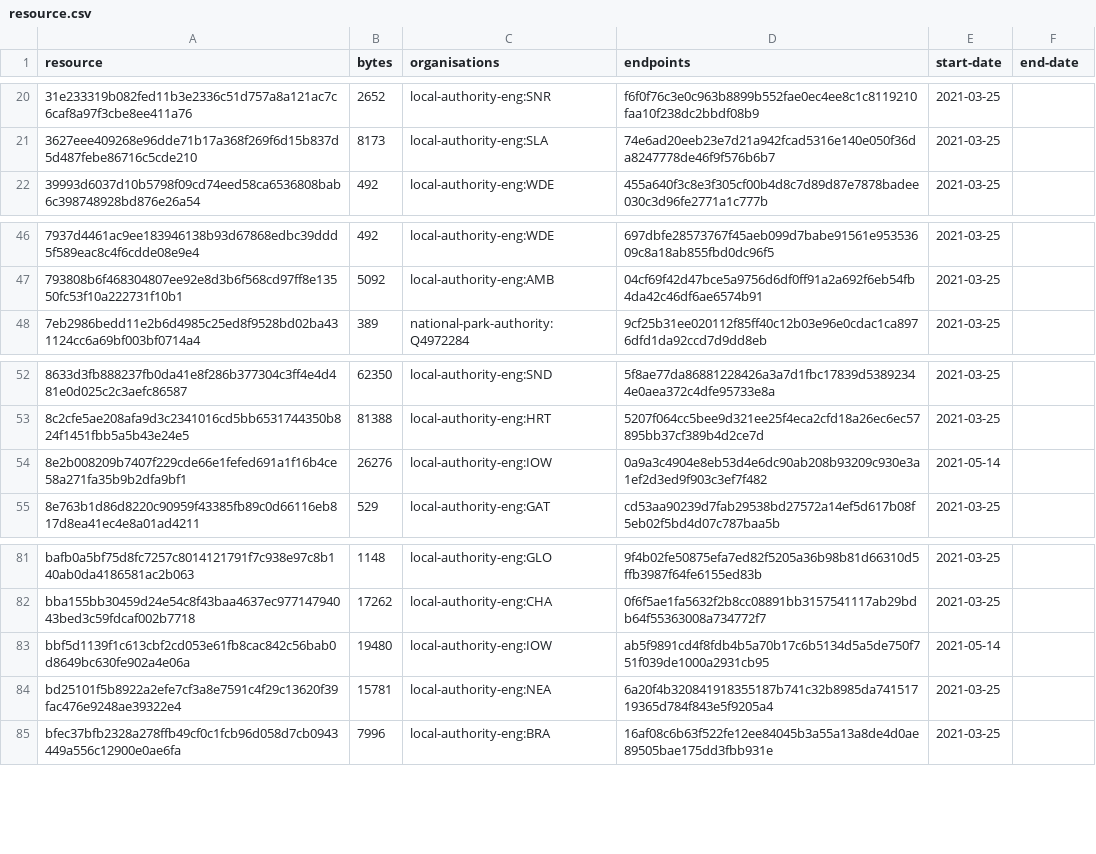
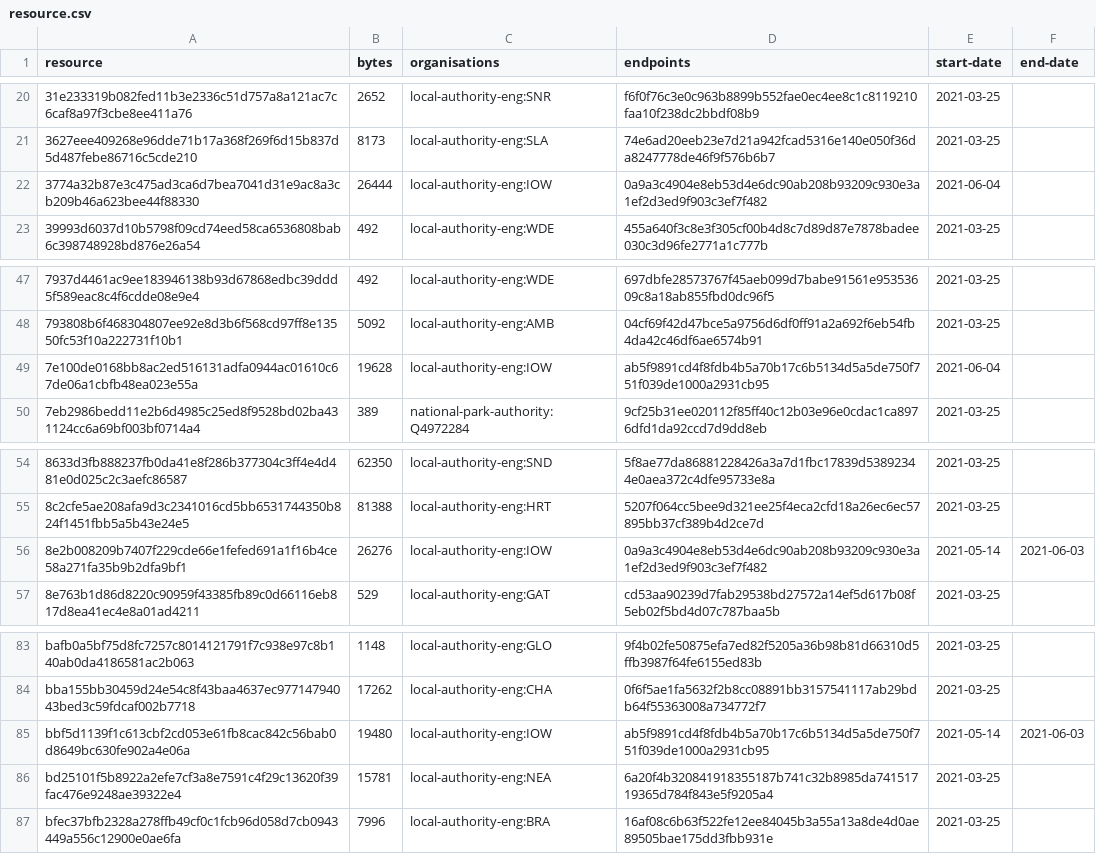
Before and after one commit to digital-land/developer-contributions-collection, a CSV file: collection/resource.csv, drawn as a sheet; only a part is shown, gaps mark what is left out.

Commit message:
Collection 2021-06-04

```diff
--- a/collection/resource.csv
+++ b/collection/resource.csv
@@ -21,2 +21,3 @@ resource,bytes,organisations,endpoints,start-date,end-date
 3627eee409268e96dde71b17a368f269f6d15b837d5d487febe86716c5cde210,8173,local-authority-eng:SLA,74e6ad20eeb23e7d21a942fcad5316e140e050f36da8247778de46f9f576b6b7,2021-03-25,
+3774a32b87e3c475ad3ca6d7bea7041d31e9ac8a3cb209b46a623bee44f88330,26444,local-authority-eng:IOW,0a9a3c4904e8eb53d4e6dc90ab208b93209c930e3a1ef2d3ed9f903c3ef7f482,2021-06-04,
 39993d6037d10b5798f09cd74eed58ca6536808bab6c398748928bd876e26a54,492,local-authority-eng:WDE,455a640f3c8e3f305cf00b4d8c7d89d87e7878badee030c3d96fe2771a1c777b,2021-03-25,
@@ -47,2 +48,3 @@ resource,bytes,organisations,endpoints,start-date,end-date
 793808b6f468304807ee92e8d3b6f568cd97ff8e13550fc53f10a222731f10b1,5092,local-authority-eng:AMB,04cf69f42d47bce5a9756d6df0ff91a2a692f6eb54fb4da42c46df6ae6574b91,2021-03-25,
+7e100de0168bb8ac2ed516131adfa0944ac01610c67de06a1cbfb48ea023e55a,19628,local-authority-eng:IOW,ab5f9891cd4f8fdb4b5a70b17c6b5134d5a5de750f751f039de1000a2931cb95,2021-06-04,
 7eb2986bedd11e2b6d4985c25ed8f9528bd02ba431124cc6a69bf003bf0714a4,389,national-park-authority:Q4972284,9cf25b31ee020112f85ff40c12b03e96e0cdac1ca8976dfd1da92ccd7d9dd8eb,2021-03-25,
@@ -53,3 +55,3 @@ resource,bytes,organisations,endpoints,start-date,end-date
 8c2cfe5ae208afa9d3c2341016cd5bb6531744350b824f1451fbb5a5b43e24e5,81388,local-authority-eng:HRT,5207f064cc5bee9d321ee25f4eca2cfd18a26ec6ec57895bb37cf389b4d2ce7d,2021-03-25,
-8e2b008209b7407f229cde66e1fefed691a1f16b4ce58a271fa35b9b2dfa9bf1,26276,local-authority-eng:IOW,0a9a3c4904e8eb53d4e6dc90ab208b93209c930e3a1ef2d3ed9f903c3ef7f482,2021-05-14,
+8e2b008209b7407f229cde66e1fefed691a1f16b4ce58a271fa35b9b2dfa9bf1,26276,local-authority-eng:IOW,0a9a3c4904e8eb53d4e6dc90ab208b93209c930e3a1ef2d3ed9f903c3ef7f482,2021-05-14,2021-06-03
 8e763b1d86d8220c90959f43385fb89c0d66116eb817d8ea41ec4e8a01ad4211,529,local-authority-eng:GAT,cd53aa90239d7fab29538bd27572a14ef5d617b08f5eb02f5bd4d07c787baa5b,2021-03-25,
@@ -82,3 +84,3 @@ bafb0a5bf75d8fc7257c8014121791f7c938e97c8b140ab0da4186581ac2b063,1148,local-auth
 bba155bb30459d24e54c8f43baa4637ec97714794043bed3c59fdcaf002b7718,17262,local-authority-eng:CHA,0f6f5ae1fa5632f2b8cc08891bb3157541117ab29bdb64f55363008a734772f7,2021-03-25,
-bbf5d1139f1c613cbf2cd053e61fb8cac842c56bab0d8649bc630fe902a4e06a,19480,local-authority-eng:IOW,ab5f9891cd4f8fdb4b5a70b17c6b5134d5a5de750f751f039de1000a2931cb95,2021-05-14,
+bbf5d1139f1c613cbf2cd053e61fb8cac842c56bab0d8649bc630fe902a4e06a,19480,local-authority-eng:IOW,ab5f9891cd4f8fdb4b5a70b17c6b5134d5a5de750f751f039de1000a2931cb95,2021-05-14,2021-06-03
 bd25101f5b8922a2efe7cf3a8e7591c4f29c13620f39fac476e9248ae39322e4,15781,local-authority-eng:NEA,6a20f4b320841918355187b741c32b8985da74151719365d784f843e5f9205a4,2021-03-25,
```
Also changed, not shown: 2 other files.
